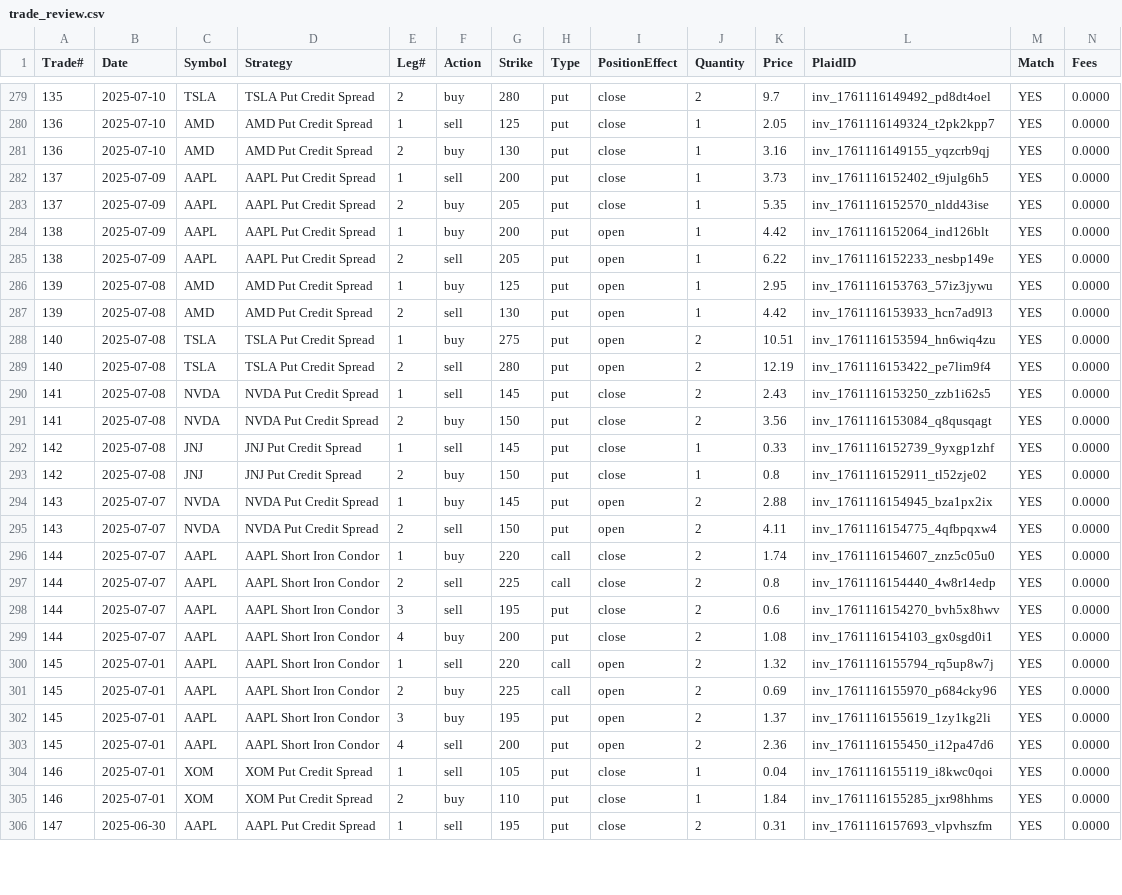
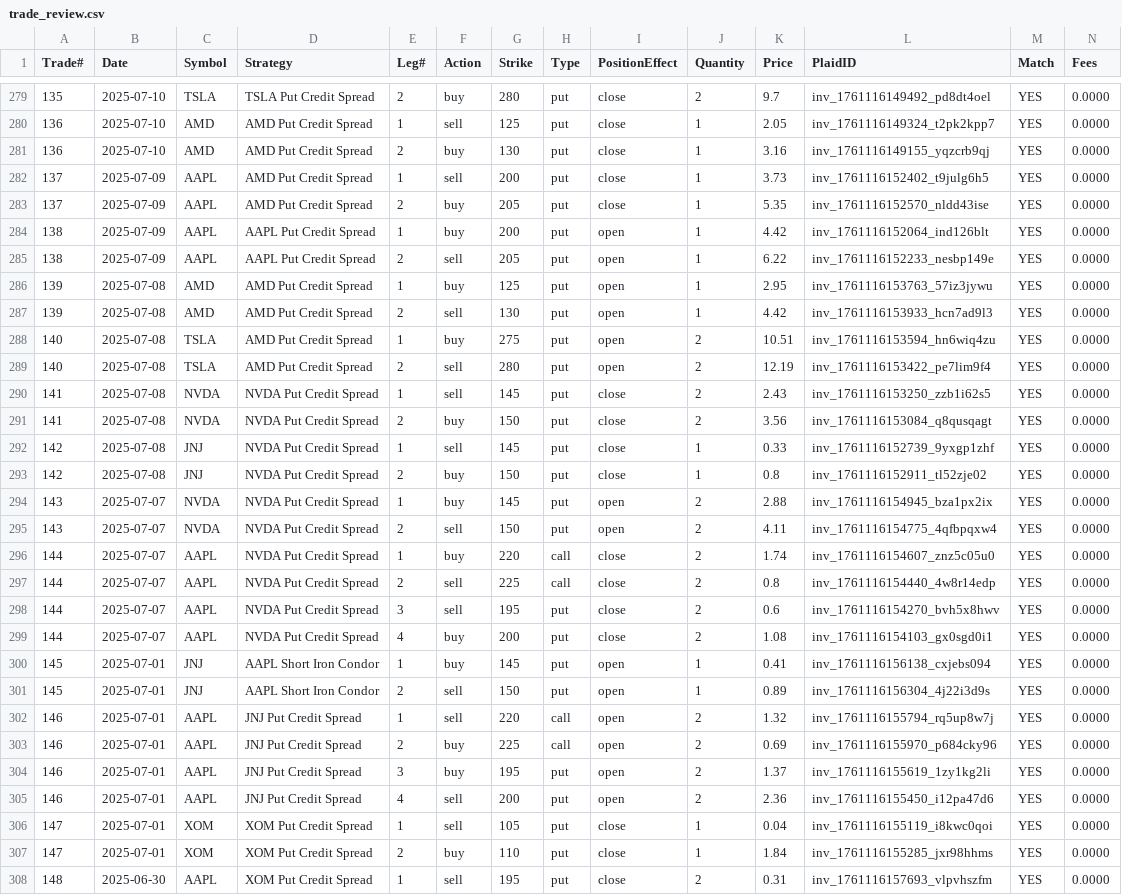
Before and after one commit to Temple-Stuart/temple-stuart-accounting, a CSV file: trade_review.csv, drawn as a sheet; only a part is shown, gaps mark what is left out; the diff covers the shown part only.

Commit message:
WIP: Trade mapping work in progress - switching to Codex

```diff
--- a/trade_review.csv
+++ b/trade_review.csv
@@ -281,4 +281,4 @@ Trade#,Date,Symbol,Strategy,Leg#,Action,Strike,Type,PositionEffect,Quantity,Pric
 136,2025-07-10,AMD,"AMD Put Credit Spread",2,buy,130,put,close,1,3.16,inv_1761116149155_yqzcrb9qj,YES,0.0000
-137,2025-07-09,AAPL,"AAPL Put Credit Spread",1,sell,200,put,close,1,3.73,inv_1761116152402_t9julg6h5,YES,0.0000
-137,2025-07-09,AAPL,"AAPL Put Credit Spread",2,buy,205,put,close,1,5.35,inv_1761116152570_nldd43ise,YES,0.0000
+137,2025-07-09,AAPL,"AMD Put Credit Spread",1,sell,200,put,close,1,3.73,inv_1761116152402_t9julg6h5,YES,0.0000
+137,2025-07-09,AAPL,"AMD Put Credit Spread",2,buy,205,put,close,1,5.35,inv_1761116152570_nldd43ise,YES,0.0000
 138,2025-07-09,AAPL,"AAPL Put Credit Spread",1,buy,200,put,open,1,4.42,inv_1761116152064_ind126blt,YES,0.0000
@@ -287,20 +287,22 @@ Trade#,Date,Symbol,Strategy,Leg#,Action,Strike,Type,PositionEffect,Quantity,Pric
 139,2025-07-08,AMD,"AMD Put Credit Spread",2,sell,130,put,open,1,4.42,inv_1761116153933_hcn7ad9l3,YES,0.0000
-140,2025-07-08,TSLA,"TSLA Put Credit Spread",1,buy,275,put,open,2,10.51,inv_1761116153594_hn6wiq4zu,YES,0.0000
-140,2025-07-08,TSLA,"TSLA Put Credit Spread",2,sell,280,put,open,2,12.19,inv_1761116153422_pe7lim9f4,YES,0.0000
+140,2025-07-08,TSLA,"AMD Put Credit Spread",1,buy,275,put,open,2,10.51,inv_1761116153594_hn6wiq4zu,YES,0.0000
+140,2025-07-08,TSLA,"AMD Put Credit Spread",2,sell,280,put,open,2,12.19,inv_1761116153422_pe7lim9f4,YES,0.0000
 141,2025-07-08,NVDA,"NVDA Put Credit Spread",1,sell,145,put,close,2,2.43,inv_1761116153250_zzb1i62s5,YES,0.0000
 141,2025-07-08,NVDA,"NVDA Put Credit Spread",2,buy,150,put,close,2,3.56,inv_1761116153084_q8qusqagt,YES,0.0000
-142,2025-07-08,JNJ,"JNJ Put Credit Spread",1,sell,145,put,close,1,0.33,inv_1761116152739_9yxgp1zhf,YES,0.0000
-142,2025-07-08,JNJ,"JNJ Put Credit Spread",2,buy,150,put,close,1,0.8,inv_1761116152911_tl52zje02,YES,0.0000
+142,2025-07-08,JNJ,"NVDA Put Credit Spread",1,sell,145,put,close,1,0.33,inv_1761116152739_9yxgp1zhf,YES,0.0000
+142,2025-07-08,JNJ,"NVDA Put Credit Spread",2,buy,150,put,close,1,0.8,inv_1761116152911_tl52zje02,YES,0.0000
 143,2025-07-07,NVDA,"NVDA Put Credit Spread",1,buy,145,put,open,2,2.88,inv_1761116154945_bza1px2ix,YES,0.0000
 143,2025-07-07,NVDA,"NVDA Put Credit Spread",2,sell,150,put,open,2,4.11,inv_1761116154775_4qfbpqxw4,YES,0.0000
-144,2025-07-07,AAPL,"AAPL Short Iron Condor",1,buy,220,call,close,2,1.74,inv_1761116154607_znz5c05u0,YES,0.0000
-144,2025-07-07,AAPL,"AAPL Short Iron Condor",2,sell,225,call,close,2,0.8,inv_1761116154440_4w8r14edp,YES,0.0000
-144,2025-07-07,AAPL,"AAPL Short Iron Condor",3,sell,195,put,close,2,0.6,inv_1761116154270_bvh5x8hwv,YES,0.0000
-144,2025-07-07,AAPL,"AAPL Short Iron Condor",4,buy,200,put,close,2,1.08,inv_1761116154103_gx0sgd0i1,YES,0.0000
-145,2025-07-01,AAPL,"AAPL Short Iron Condor",1,sell,220,call,open,2,1.32,inv_1761116155794_rq5up8w7j,YES,0.0000
-145,2025-07-01,AAPL,"AAPL Short Iron Condor",2,buy,225,call,open,2,0.69,inv_1761116155970_p684cky96,YES,0.0000
-145,2025-07-01,AAPL,"AAPL Short Iron Condor",3,buy,195,put,open,2,1.37,inv_1761116155619_1zy1kg2li,YES,0.0000
-145,2025-07-01,AAPL,"AAPL Short Iron Condor",4,sell,200,put,open,2,2.36,inv_1761116155450_i12pa47d6,YES,0.0000
-146,2025-07-01,XOM,"XOM Put Credit Spread",1,sell,105,put,close,1,0.04,inv_1761116155119_i8kwc0qoi,YES,0.0000
-146,2025-07-01,XOM,"XOM Put Credit Spread",2,buy,110,put,close,1,1.84,inv_1761116155285_jxr98hhms,YES,0.0000
-147,2025-06-30,AAPL,"AAPL Put Credit Spread",1,sell,195,put,close,2,0.31,inv_1761116157693_vlpvhszfm,YES,0.0000
+144,2025-07-07,AAPL,"NVDA Put Credit Spread",1,buy,220,call,close,2,1.74,inv_1761116154607_znz5c05u0,YES,0.0000
+144,2025-07-07,AAPL,"NVDA Put Credit Spread",2,sell,225,call,close,2,0.8,inv_1761116154440_4w8r14edp,YES,0.0000
+144,2025-07-07,AAPL,"NVDA Put Credit Spread",3,sell,195,put,close,2,0.6,inv_1761116154270_bvh5x8hwv,YES,0.0000
+144,2025-07-07,AAPL,"NVDA Put Credit Spread",4,buy,200,put,close,2,1.08,inv_1761116154103_gx0sgd0i1,YES,0.0000
+145,2025-07-01,JNJ,"AAPL Short Iron Condor",1,buy,145,put,open,1,0.41,inv_1761116156138_cxjebs094,YES,0.0000
+145,2025-07-01,JNJ,"AAPL Short Iron Condor",2,sell,150,put,open,1,0.89,inv_1761116156304_4j22i3d9s,YES,0.0000
+146,2025-07-01,AAPL,"JNJ Put Credit Spread",1,sell,220,call,open,2,1.32,inv_1761116155794_rq5up8w7j,YES,0.0000
+146,2025-07-01,AAPL,"JNJ Put Credit Spread",2,buy,225,call,open,2,0.69,inv_1761116155970_p684cky96,YES,0.0000
+146,2025-07-01,AAPL,"JNJ Put Credit Spread",3,buy,195,put,open,2,1.37,inv_1761116155619_1zy1kg2li,YES,0.0000
+146,2025-07-01,AAPL,"JNJ Put Credit Spread",4,sell,200,put,open,2,2.36,inv_1761116155450_i12pa47d6,YES,0.0000
+147,2025-07-01,XOM,"XOM Put Credit Spread",1,sell,105,put,close,1,0.04,inv_1761116155119_i8kwc0qoi,YES,0.0000
+147,2025-07-01,XOM,"XOM Put Credit Spread",2,buy,110,put,close,1,1.84,inv_1761116155285_jxr98hhms,YES,0.0000
+148,2025-06-30,AAPL,"XOM Put Credit Spread",1,sell,195,put,close,2,0.31,inv_1761116157693_vlpvhszfm,YES,0.0000
```
Also changed, not shown: 46 edited cells elsewhere in this file, 9 other files.
